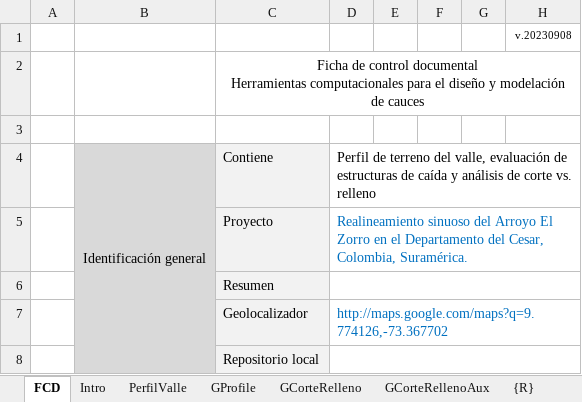
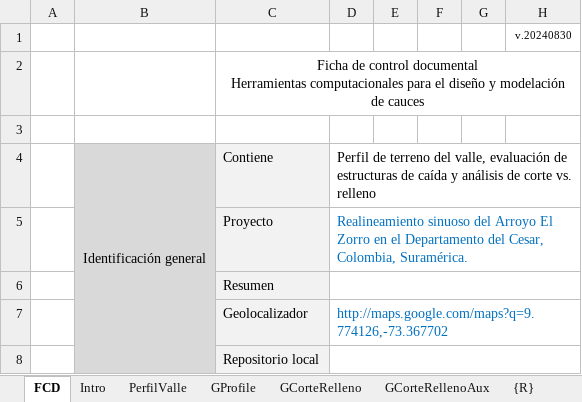
Before and after one commit to rcfdtools/R.HydroTools, an Excel workbook: PerfilValleEstCaidaCorteRelleno/R.HydroTools.PerfilValleEstCaidaCorteRelleno.xlsx, sheet FCD, drawn as a sheet; only a part is shown; values as stored, in another font and other column widths than the file's, no borders; charts and pictures not drawn; the diff names each change by its address in the sheet, - before the commit and + after, or states it on an @@ line.

```diff
--- a/PerfilValleEstCaidaCorteRelleno/R.HydroTools.PerfilValleEstCaidaCorteRelleno.xlsx (sheet FCD)
+++ b/PerfilValleEstCaidaCorteRelleno/R.HydroTools.PerfilValleEstCaidaCorteRelleno.xlsx (sheet FCD)
-H1: v.20230908
+H1: v.20240830
```
Also changed, not shown: charts or pictures, 1 other file.
